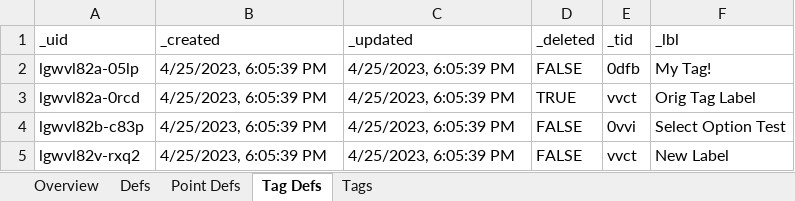
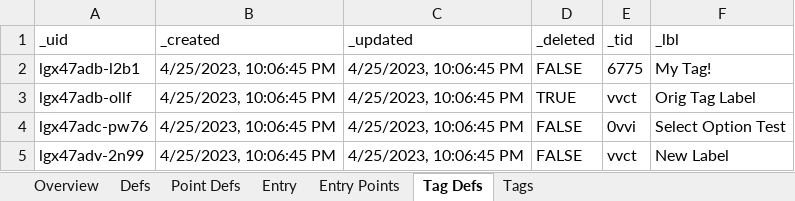
Before and after one commit to aarongilly/pdw, an Excel workbook: data-files/OutExcel2.xlsx, sheet Tag Defs, drawn as a sheet; values as stored, in another font and other column widths than the file's, no borders; the diff names each change by its address in the sheet, - before the commit and + after, or states it on an @@ line.

```diff
--- a/data-files/OutExcel2.xlsx (sheet Tag Defs)
+++ b/data-files/OutExcel2.xlsx (sheet Tag Defs)
+sheet tab: Entry
+sheet tab: Entry Points
-A2 (_uid): lgwvl82a-05lp
+A2 (_uid): lgx47adb-l2b1
-B2:B5 (_created): 4/25/2023, 6:05:39 PM
+B2:B5 (_created): 4/25/2023, 10:06:45 PM
-C2:C5 (_updated): 4/25/2023, 6:05:39 PM
+C2:C5 (_updated): 4/25/2023, 10:06:45 PM
-E2 (_tid): 0dfb
+E2 (_tid): 6775
-A3 (_uid): lgwvl82a-0rcd
+A3 (_uid): lgx47adb-ollf
-A4 (_uid): lgwvl82b-c83p
+A4 (_uid): lgx47adc-pw76
-A5 (_uid): lgwvl82v-rxq2
+A5 (_uid): lgx47adv-2n99
```
Also changed, not shown: sheet Point Defs, sheet Defs, sheet Tags, sheet Overview, data-files/OutExcel1.xlsx, 5 other files.
